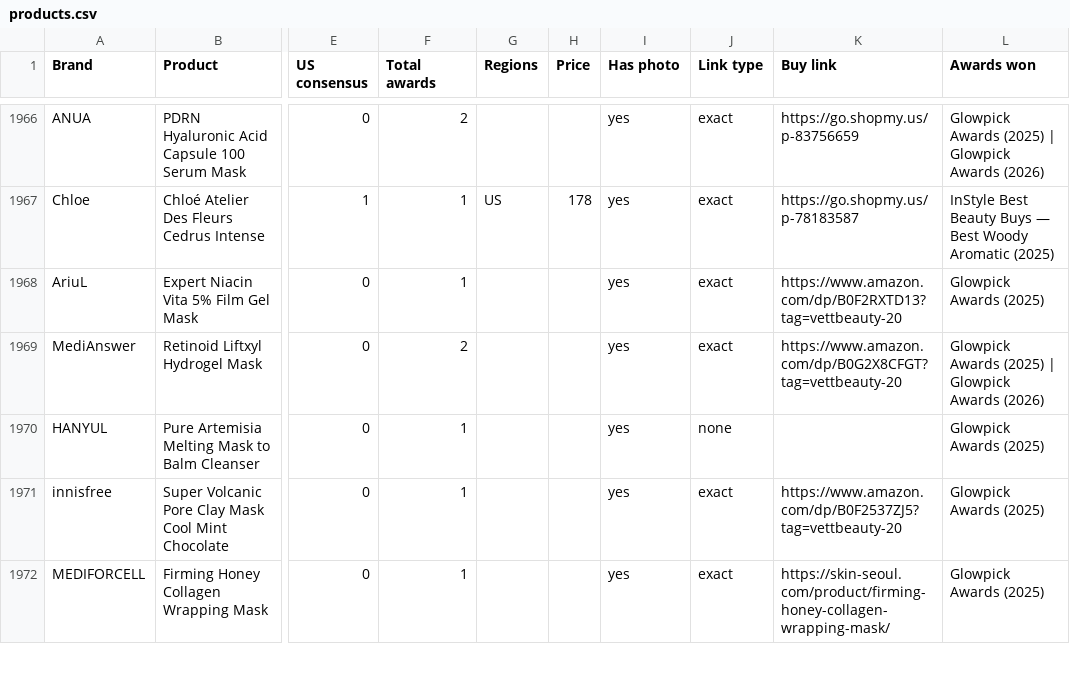
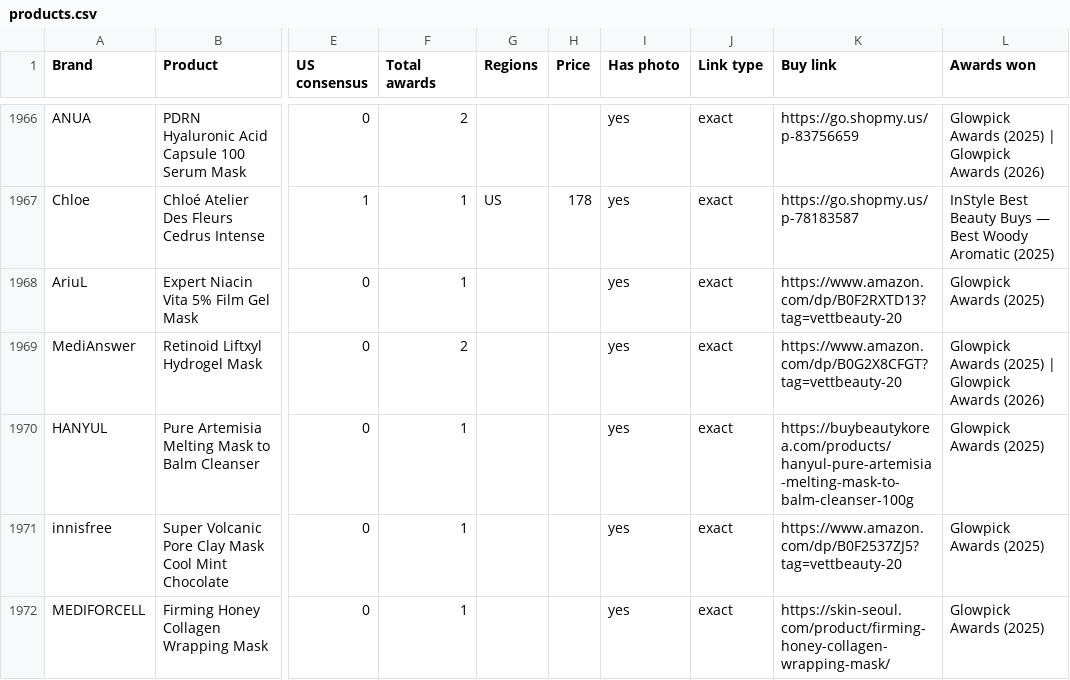
Before and after one commit to vettbty/vettbeauty-scaffold, a CSV file: products.csv, drawn as a sheet; only a part is shown, gaps mark what is left out; the diff covers the shown part only; the diff names each change by its address in the sheet, - before the commit and + after, or states it on an @@ line.

```diff
--- a/products.csv
+++ b/products.csv
-J1970 (Link type): none
+J1970 (Link type): exact
-K1970 (Buy link): (empty)
+K1970 (Buy link): https://buybeautykorea.com/products/hanyul-pure-artemisia-melting-mask-to-balm-cleanser-100g
```
Also changed, not shown: 6 edited cells elsewhere in this file, 1 other file.
